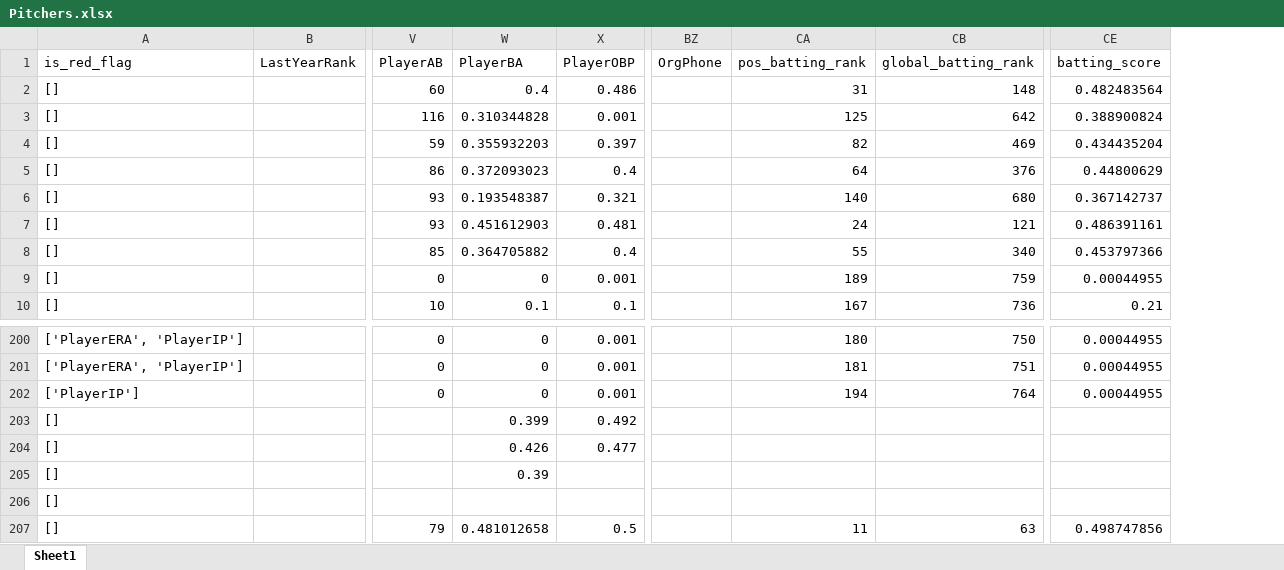
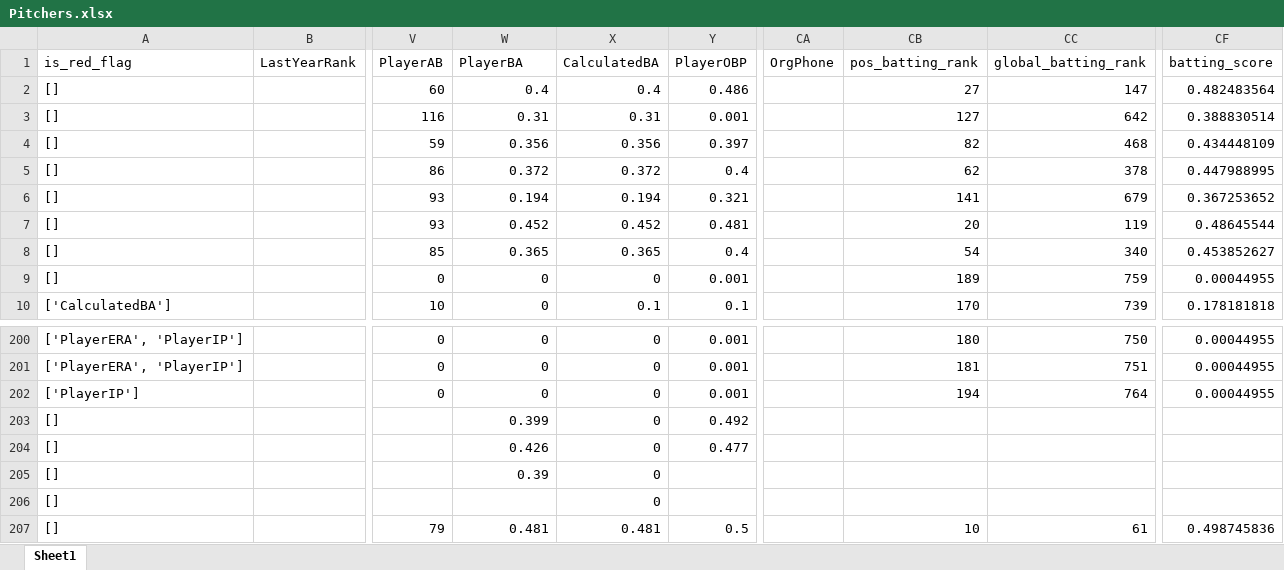
Before and after one commit to AnonymousLoaf/extra_inning, an Excel workbook: Docs/Pitchers.xlsx, sheet Sheet1, drawn as a sheet; only a part is shown, gaps mark what is left out; values as stored, in another font and other column widths than the file's, no cell formats; addresses are those after the commit; the diff covers the shown part only; the diff names each change by its address in the sheet, - before the commit and + after, or states it on an @@ line.

Commit message:
Added 'calculated ba' to the sheet

```diff
--- a/Docs/Pitchers.xlsx (sheet Sheet1)
+++ b/Docs/Pitchers.xlsx (sheet Sheet1)
+column X (CalculatedBA), rows 2-10: 0.4 | 0.31 | 0.356 | 0.372 | 0.194 | 0.452 | 0.365 | 0 | 0.1; rows 200-207: 0 | 0 | 0 | 0 | 0 | 0 | 0 | 0.481
-CB2 (pos_batting_rank): 31
+CB2 (pos_batting_rank): 27
-CC2 (global_batting_rank): 148
+CC2 (global_batting_rank): 147
-W3 (PlayerBA): 0.310344828
+W3 (PlayerBA): 0.31
-CB3 (pos_batting_rank): 125
+CB3 (pos_batting_rank): 127
-CF3 (batting_score): 0.388900824
+CF3 (batting_score): 0.388830514
-W4 (PlayerBA): 0.355932203
+W4 (PlayerBA): 0.356
-CC4 (global_batting_rank): 469
+CC4 (global_batting_rank): 468
-CF4 (batting_score): 0.434435204
+CF4 (batting_score): 0.434448109
-W5 (PlayerBA): 0.372093023
+W5 (PlayerBA): 0.372
-CB5 (pos_batting_rank): 64
+CB5 (pos_batting_rank): 62
-CC5 (global_batting_rank): 376
+CC5 (global_batting_rank): 378
-CF5 (batting_score): 0.44800629
+CF5 (batting_score): 0.447988995
-W6 (PlayerBA): 0.193548387
+W6 (PlayerBA): 0.194
-CB6 (pos_batting_rank): 140
+CB6 (pos_batting_rank): 141
-CC6 (global_batting_rank): 680
+CC6 (global_batting_rank): 679
-CF6 (batting_score): 0.367142737
+CF6 (batting_score): 0.367253652
-W7 (PlayerBA): 0.451612903
+W7 (PlayerBA): 0.452
-CB7 (pos_batting_rank): 24
+CB7 (pos_batting_rank): 20
-CC7 (global_batting_rank): 121
+CC7 (global_batting_rank): 119
-CF7 (batting_score): 0.486391161
+CF7 (batting_score): 0.48645544
-W8 (PlayerBA): 0.364705882
+W8 (PlayerBA): 0.365
-CB8 (pos_batting_rank): 55
+CB8 (pos_batting_rank): 54
-CF8 (batting_score): 0.453797366
+CF8 (batting_score): 0.453852627
-A10 (is_red_flag): []
+A10 (is_red_flag): ['CalculatedBA']
-W10 (PlayerBA): 0.1
+W10 (PlayerBA): 0
-CB10 (pos_batting_rank): 167
+CB10 (pos_batting_rank): 170
-CC10 (global_batting_rank): 736
+CC10 (global_batting_rank): 739
-CF10 (batting_score): 0.21
+CF10 (batting_score): 0.178181818
-W207 (PlayerBA): 0.481012658
+W207 (PlayerBA): 0.481
-CB207 (pos_batting_rank): 11
+CB207 (pos_batting_rank): 10
-CC207 (global_batting_rank): 63
+CC207 (global_batting_rank): 61
-CF207 (batting_score): 0.498747856
+CF207 (batting_score): 0.498745836
```
Also changed, not shown: 565 edited cells elsewhere in this sheet, cell formats, Docs/Infielders.xlsx, 10 other files.
